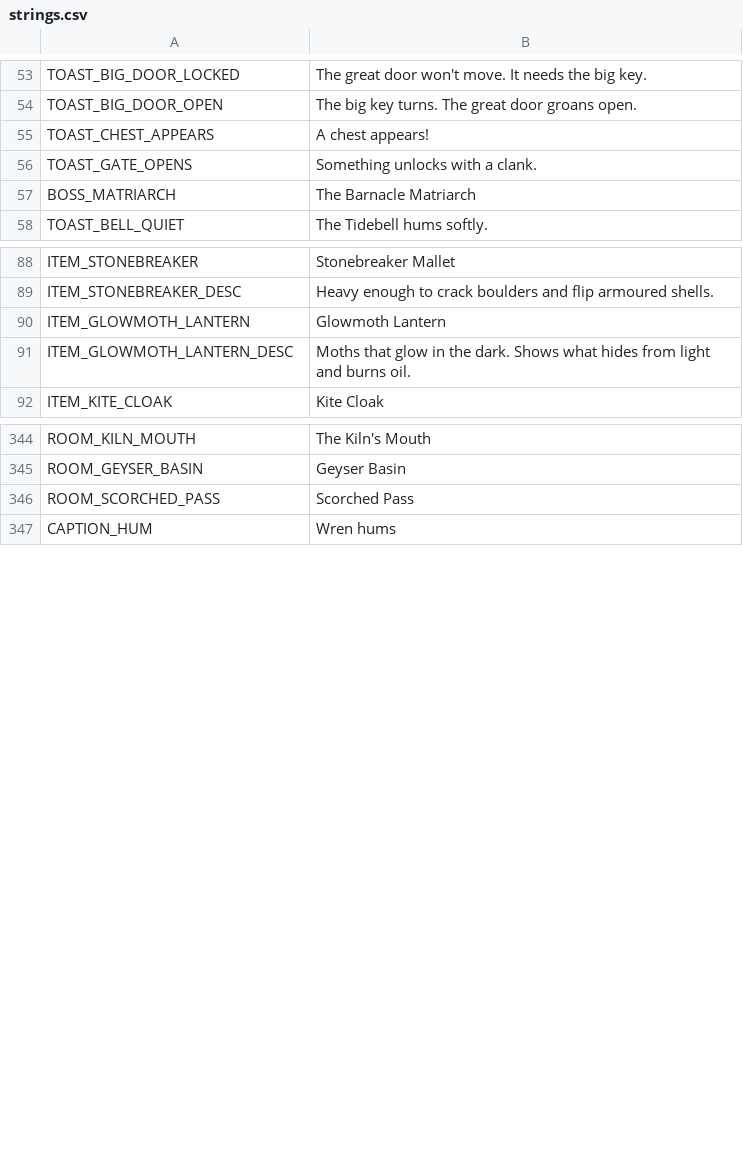
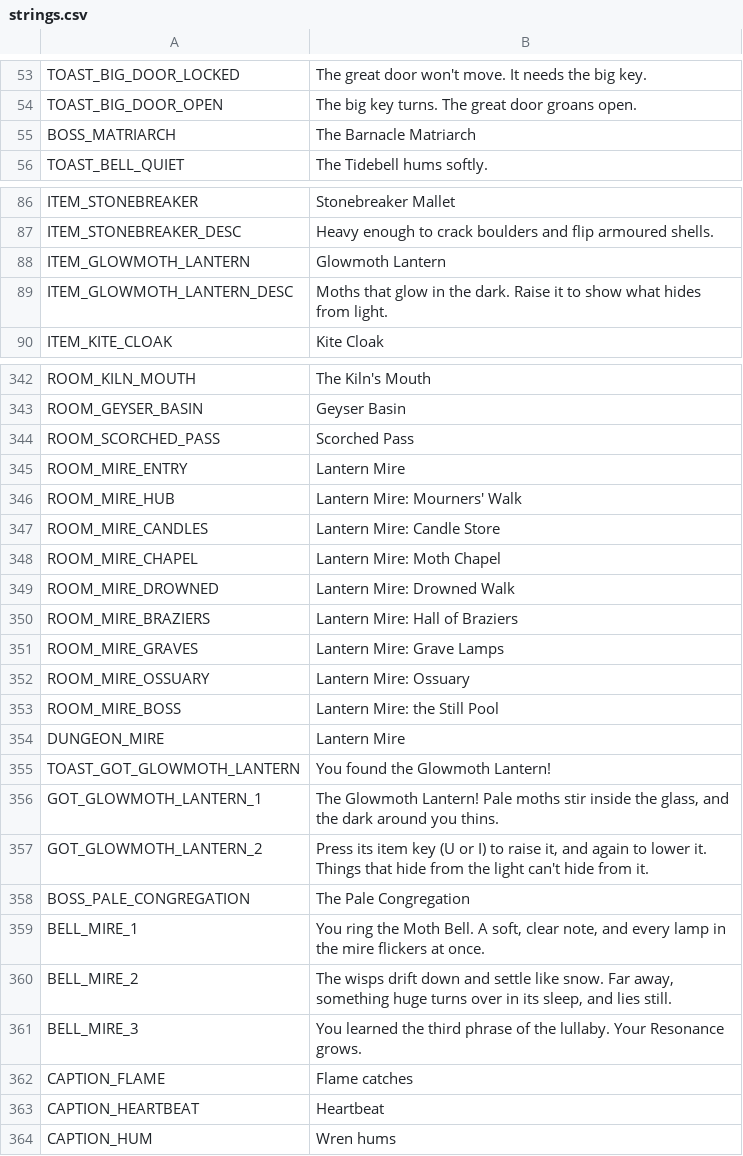
Before and after one commit to ashciraulo/Leviathan, a CSV file: locale/strings.csv, drawn as a sheet; only a part is shown, gaps mark what is left out.

```diff
--- a/locale/strings.csv
+++ b/locale/strings.csv
@@ -54,4 +54,2 @@ TOAST_BIG_DOOR_LOCKED,The great door won't move. It needs the big key.
 TOAST_BIG_DOOR_OPEN,The big key turns. The great door groans open.
-TOAST_CHEST_APPEARS,A chest appears!
-TOAST_GATE_OPENS,Something unlocks with a clank.
 BOSS_MATRIARCH,The Barnacle Matriarch
@@ -90,3 +88,3 @@ ITEM_STONEBREAKER_DESC,Heavy enough to crack boulders and flip armoured shells.
 ITEM_GLOWMOTH_LANTERN,Glowmoth Lantern
-ITEM_GLOWMOTH_LANTERN_DESC,Moths that glow in the dark. Shows what hides from light and burns oil.
+ITEM_GLOWMOTH_LANTERN_DESC,Moths that glow in the dark. Raise it to show what hides from light.
 ITEM_KITE_CLOAK,Kite Cloak
@@ -346,2 +344,21 @@ ROOM_GEYSER_BASIN,Geyser Basin
 ROOM_SCORCHED_PASS,Scorched Pass
+ROOM_MIRE_ENTRY,Lantern Mire
+ROOM_MIRE_HUB,Lantern Mire: Mourners' Walk
+ROOM_MIRE_CANDLES,Lantern Mire: Candle Store
+ROOM_MIRE_CHAPEL,Lantern Mire: Moth Chapel
+ROOM_MIRE_DROWNED,Lantern Mire: Drowned Walk
+ROOM_MIRE_BRAZIERS,Lantern Mire: Hall of Braziers
+ROOM_MIRE_GRAVES,Lantern Mire: Grave Lamps
+ROOM_MIRE_OSSUARY,Lantern Mire: Ossuary
+ROOM_MIRE_BOSS,Lantern Mire: the Still Pool
+DUNGEON_MIRE,Lantern Mire
+TOAST_GOT_GLOWMOTH_LANTERN,You found the Glowmoth Lantern!
+GOT_GLOWMOTH_LANTERN_1,"The Glowmoth Lantern! Pale moths stir inside the glass, and the dark around you thins."
+GOT_GLOWMOTH_LANTERN_2,"Press its item key (U or I) to raise it, and again to lower it. Things that hide from the light can't hide from it."
+BOSS_PALE_CONGREGATION,The Pale Congregation
+BELL_MIRE_1,"You ring the Moth Bell. A soft, clear note, and every lamp in the mire flickers at once."
+BELL_MIRE_2,"The wisps drift down and settle like snow. Far away, something huge turns over in its sleep, and lies still."
+BELL_MIRE_3,You learned the third phrase of the lullaby. Your Resonance grows.
+CAPTION_FLAME,Flame catches
+CAPTION_HEARTBEAT,Heartbeat
 CAPTION_HUM,Wren hums
```
Also changed, not shown: 57 other files.
